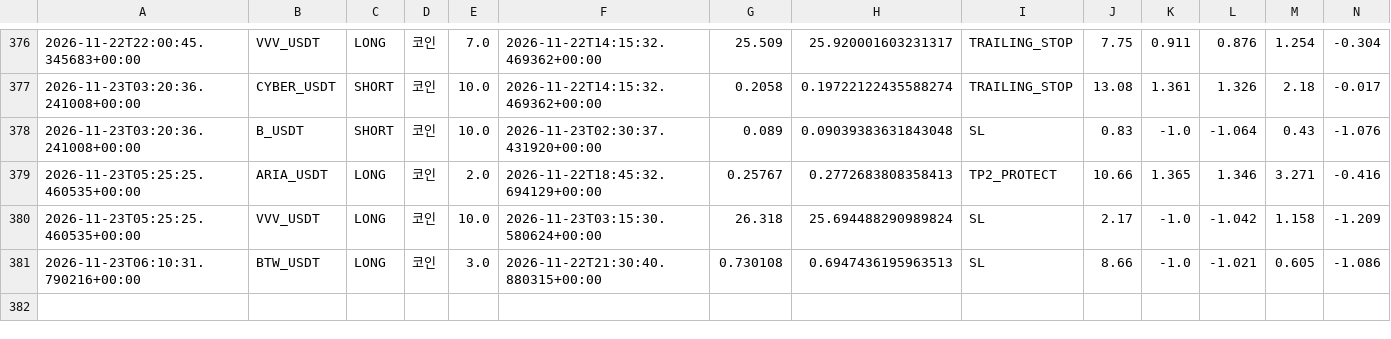
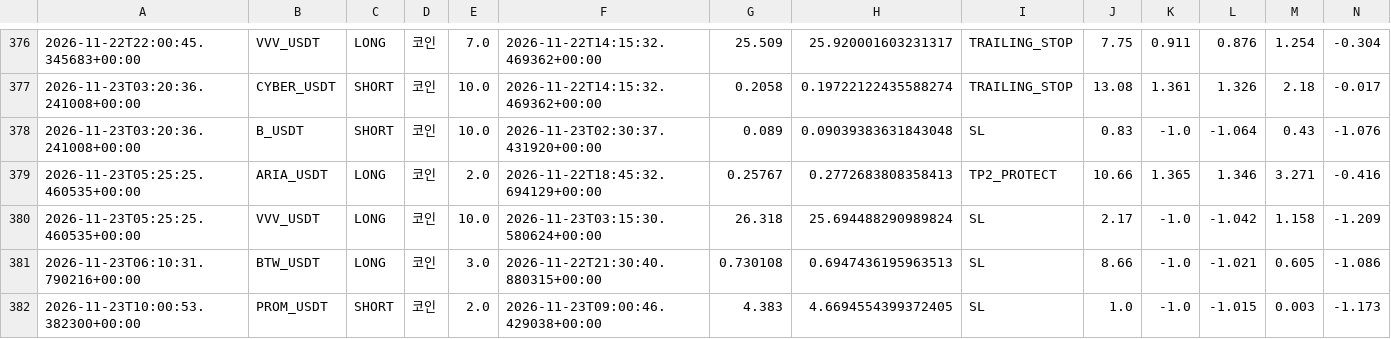
Before and after one commit to wjdtks255-lgtm/Gateio_signal, a CSV file: trades.csv, drawn as a sheet; only a part is shown, gaps mark what is left out; rows hold the shown columns only; the diff names each change by its address in the sheet, - before the commit and + after, or states it on an @@ line.

```diff
--- a/trades.csv
+++ b/trades.csv
+row 382: 2026-11-23T10:00:53.382300+00:00 | PROM_USDT | SHORT | 코인 | 2.0 | 2026-11-23T09:00:46.429038+00:00 | 4.383 | 4.6694554399372405 | SL | 1.0 | -1.0 | -1.015 | 0.003 | -1.173
```
Also changed, not shown: ai_trades.csv, trades_audit.csv, 1 other file.
